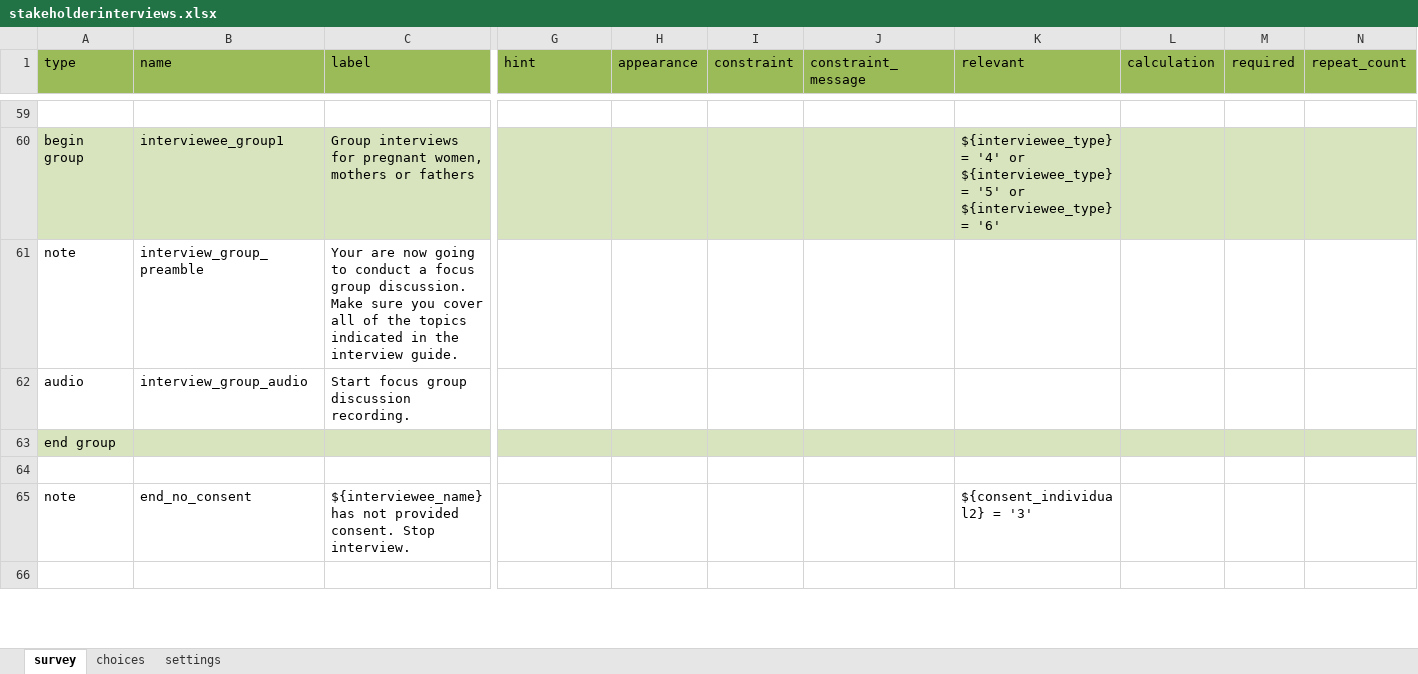
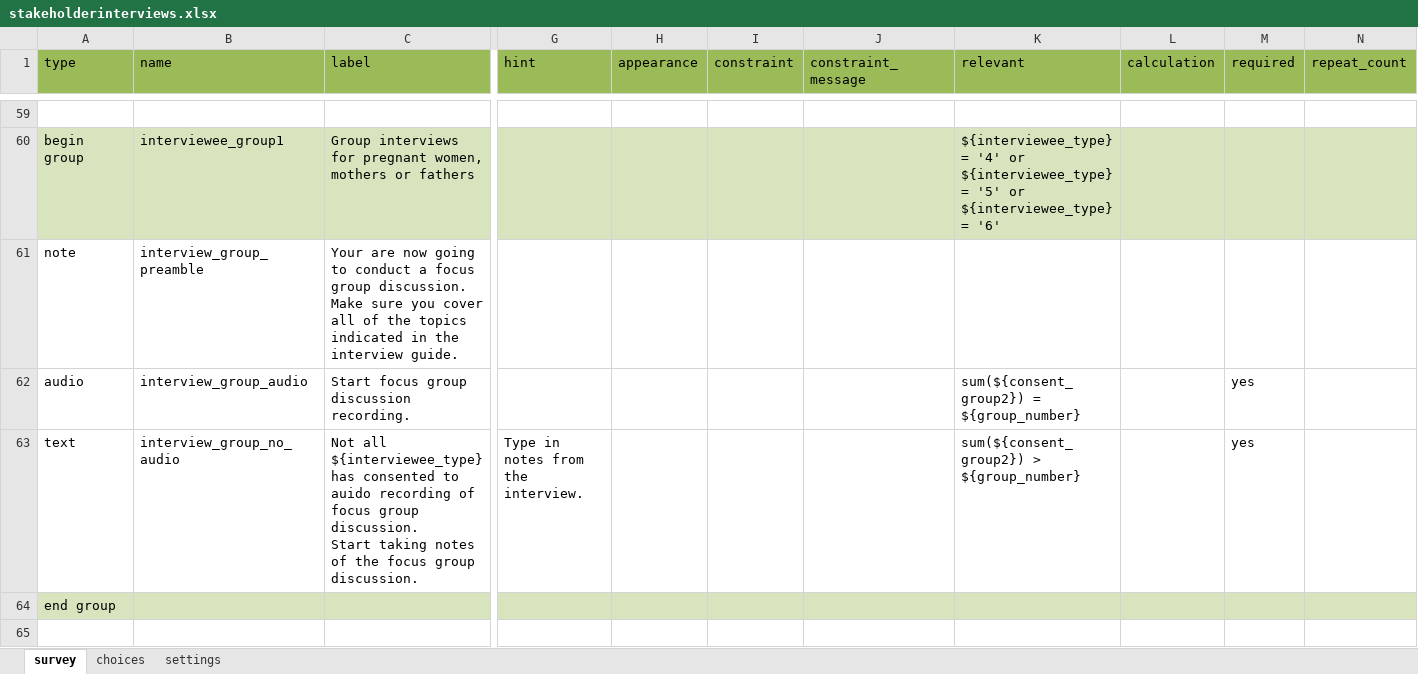
Before and after one commit to omneohealth/stakeholderinterviews, an Excel workbook: stakeholderinterviews.xlsx, sheet survey, drawn as a sheet; only a part is shown, gaps mark what is left out; the shorter side is filled out with more unchanged rows; values as stored, in another font and other column widths than the file's, no borders; rows hold the shown columns only; ↵ is a line break in a cell; the diff names each change by its address in the sheet, - before the commit and + after, or states it on an @@ line.

Commit message:
update forms

```diff
--- a/stakeholderinterviews.xlsx (sheet survey)
+++ b/stakeholderinterviews.xlsx (sheet survey)
-K62 (relevant): (empty)
+K62 (relevant): sum(${consent_group2}) = ${group_number}
-M62 (required): (empty)
+M62 (required): yes
+row 63: text | interview_group_no_audio | Not all ${interviewee_type} has consented to auido recording of focus group discussion. ↵ Start taking notes of the focus group discussion. | Type in notes from the interview. |  |  |  | sum(${consent_group2}) > ${group_number} |  | yes
```
